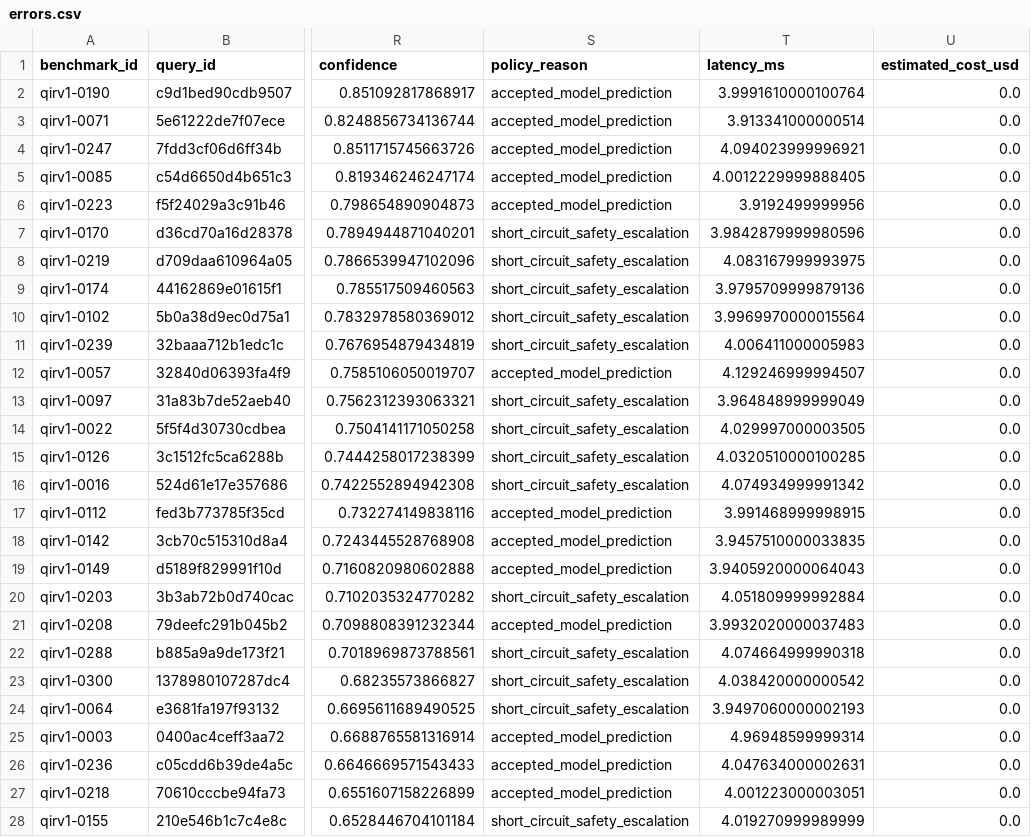
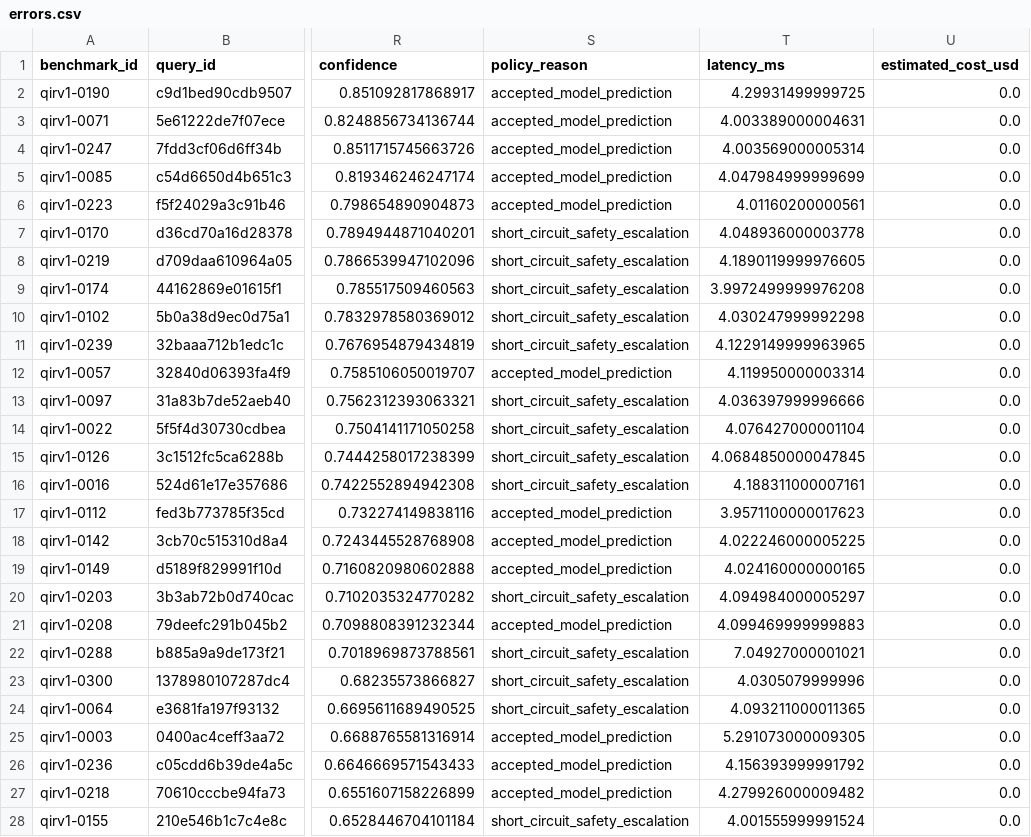
Before and after one commit to Shivansh-Sahni/QueryIntentResolver, a CSV file: v1/artifacts/models/linearsvc/errors.csv, drawn as a sheet; only a part is shown, gaps mark what is left out; the diff covers the shown part only; the diff names each change by its address in the sheet, - before the commit and + after, or states it on an @@ line.

```diff
--- a/v1/artifacts/models/linearsvc/errors.csv
+++ b/v1/artifacts/models/linearsvc/errors.csv
-T2 (latency_ms): 3.9991610000100764
+T2 (latency_ms): 4.29931499999725
-T3 (latency_ms): 3.913341000000514
+T3 (latency_ms): 4.003389000004631
-T4 (latency_ms): 4.094023999996921
+T4 (latency_ms): 4.003569000005314
-T5 (latency_ms): 4.0012229999888405
+T5 (latency_ms): 4.047984999999699
-T6 (latency_ms): 3.9192499999956
+T6 (latency_ms): 4.01160200000561
-T7 (latency_ms): 3.9842879999980596
+T7 (latency_ms): 4.048936000003778
-T8 (latency_ms): 4.083167999993975
+T8 (latency_ms): 4.1890119999976605
-T9 (latency_ms): 3.9795709999879136
+T9 (latency_ms): 3.9972499999976208
-T10 (latency_ms): 3.9969970000015564
+T10 (latency_ms): 4.030247999992298
-T11 (latency_ms): 4.006411000005983
+T11 (latency_ms): 4.1229149999963965
-T12 (latency_ms): 4.129246999994507
+T12 (latency_ms): 4.119950000003314
-T13 (latency_ms): 3.964848999999049
+T13 (latency_ms): 4.036397999996666
-T14 (latency_ms): 4.029997000003505
+T14 (latency_ms): 4.076427000001104
-T15 (latency_ms): 4.0320510000100285
+T15 (latency_ms): 4.0684850000047845
-T16 (latency_ms): 4.074934999991342
+T16 (latency_ms): 4.188311000007161
-T17 (latency_ms): 3.991468999998915
+T17 (latency_ms): 3.9571100000017623
-T18 (latency_ms): 3.9457510000033835
+T18 (latency_ms): 4.022246000005225
-T19 (latency_ms): 3.9405920000064043
+T19 (latency_ms): 4.024160000000165
-T20 (latency_ms): 4.051809999992884
+T20 (latency_ms): 4.094984000005297
-T21 (latency_ms): 3.9932020000037483
+T21 (latency_ms): 4.099469999999883
-T22 (latency_ms): 4.074664999990318
+T22 (latency_ms): 7.04927000001021
-T23 (latency_ms): 4.038420000000542
+T23 (latency_ms): 4.0305079999996
-T24 (latency_ms): 3.9497060000002193
+T24 (latency_ms): 4.093211000011365
-T25 (latency_ms): 4.96948599999314
+T25 (latency_ms): 5.291073000009305
-T26 (latency_ms): 4.047634000002631
+T26 (latency_ms): 4.156393999991792
-T27 (latency_ms): 4.001223000003051
+T27 (latency_ms): 4.279926000009482
-T28 (latency_ms): 4.019270999989999
+T28 (latency_ms): 4.001555999991524
```
Also changed, not shown: 39 edited cells elsewhere in this file, v1/artifacts/models/linearsvc/predictions.csv, v1/artifacts/models/linearsvc/predictions_enriched.csv, 34 other files.
